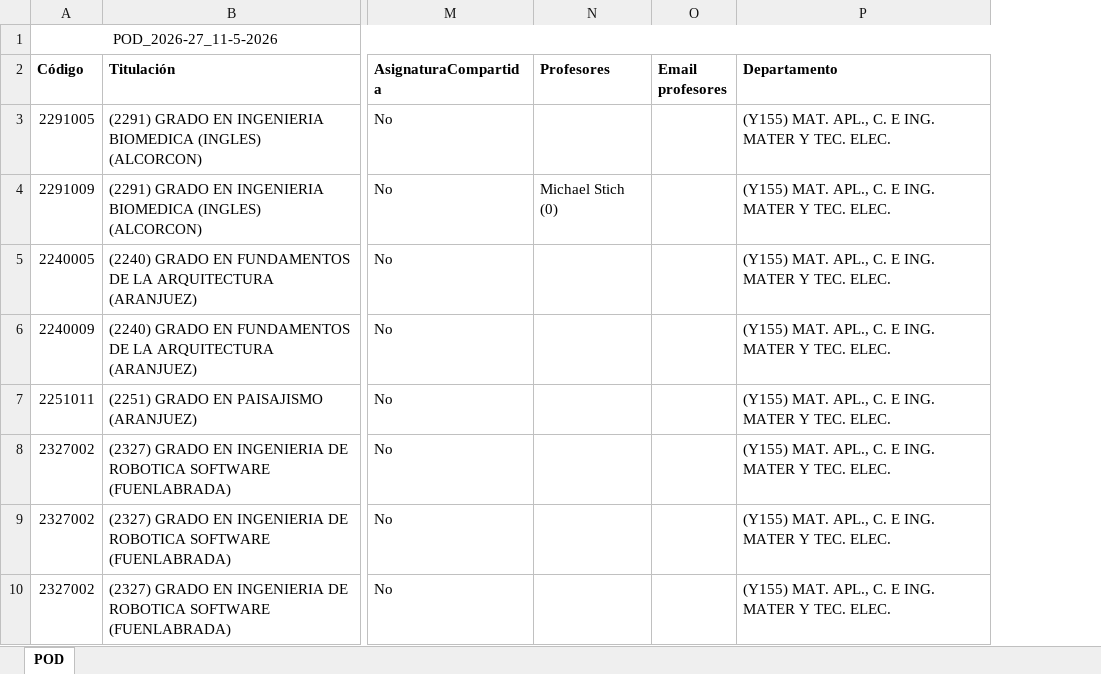
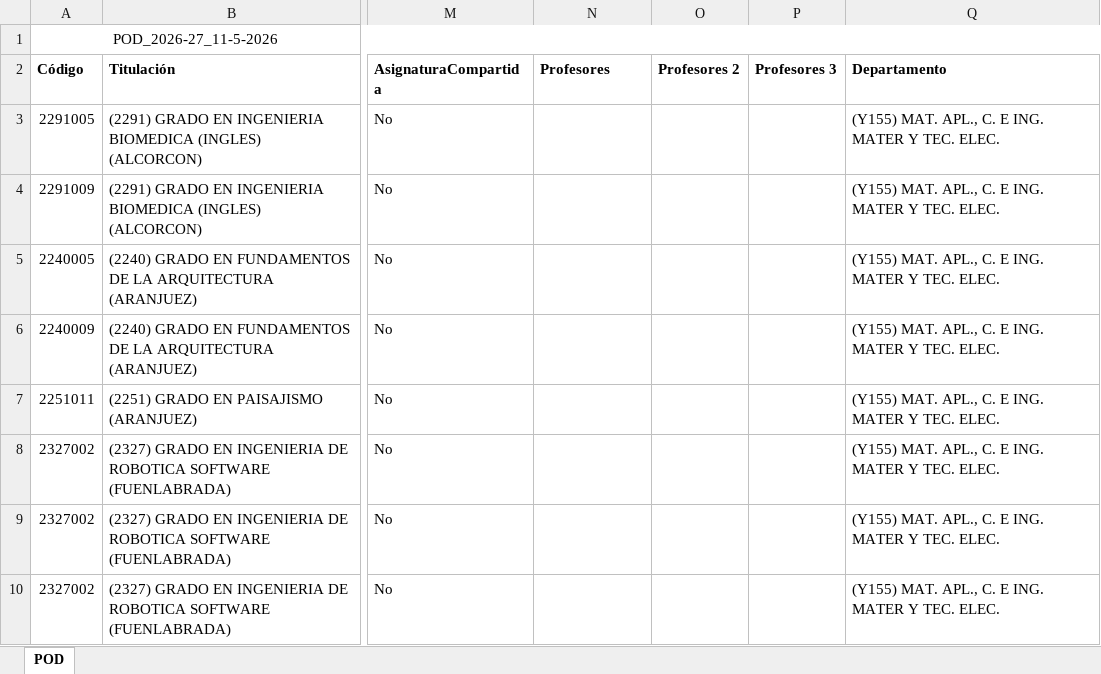
Before and after one commit to GVeradeSalas/planificador-docente-urjc, an Excel workbook: POD_2026-27_11-5-2026.xlsx, sheet POD, drawn as a sheet; only a part is shown, gaps mark what is left out; values as stored, in another font and other column widths than the file's, no borders; removed rows and columns are numbered as before the commit, all else as after; the diff covers the shown part only; the diff names each change by its address in the sheet, - before the commit and + after, or states it on an @@ line.

Commit message:
Add files via upload

```diff
--- a/POD_2026-27_11-5-2026.xlsx (sheet POD)
+++ b/POD_2026-27_11-5-2026.xlsx (sheet POD)
-column O (Email profesores), empty
+column O (Profesores 2), empty
+column P (Profesores 3), empty
-N4 (Profesores): Michael Stich (0)
+N4 (Profesores): (empty)
```
Also changed, not shown: 33 edited cells elsewhere in this sheet.
